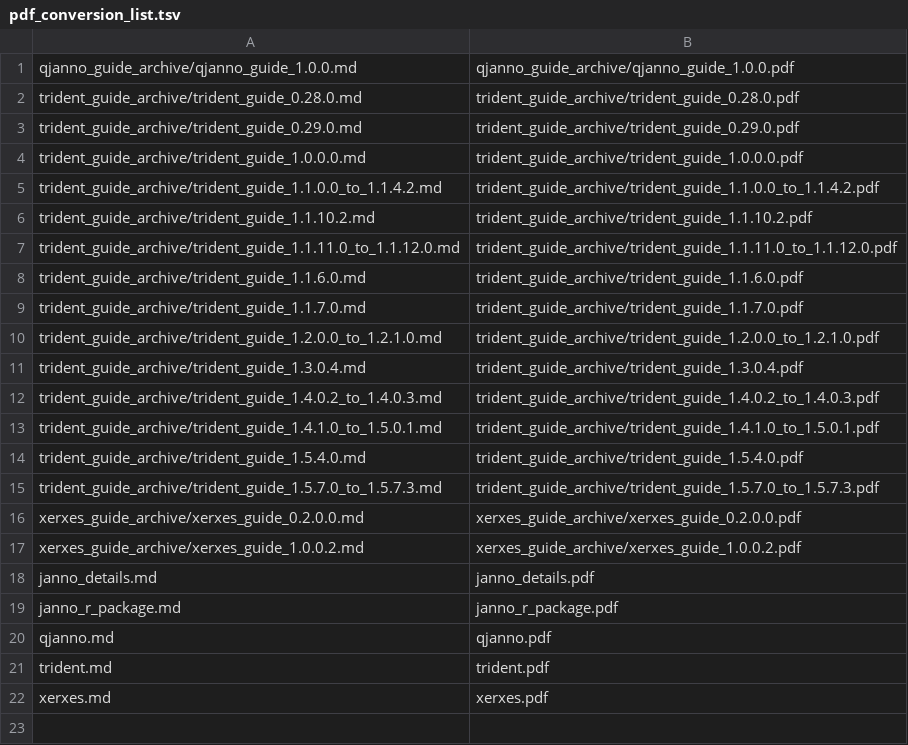
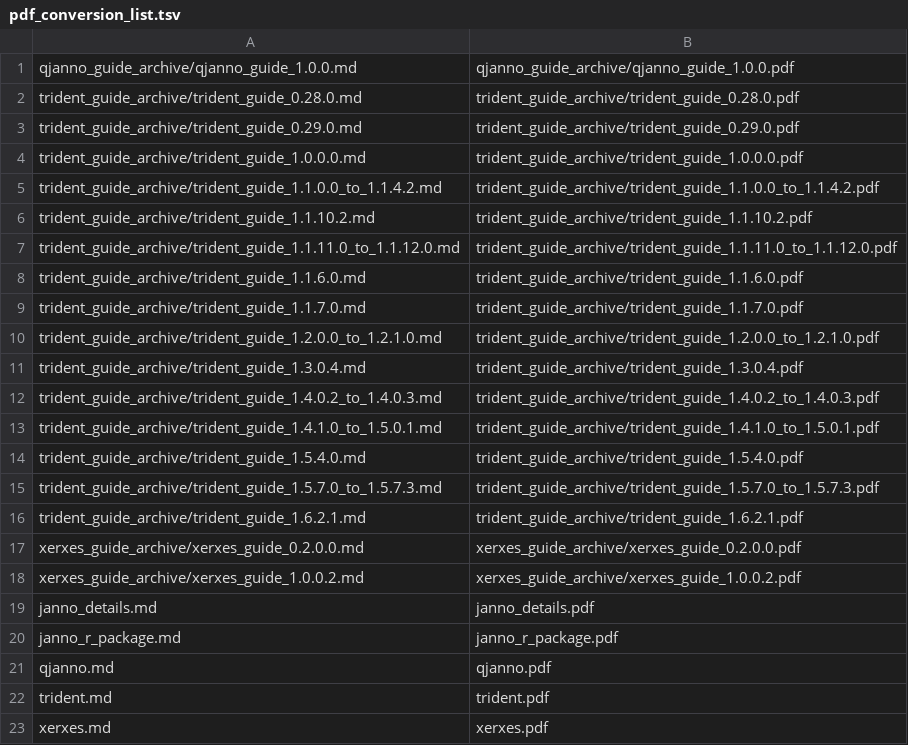
Before and after one commit to poseidon-framework/poseidon-framework.github.io, a TSV file: pdf_conversion/pdf_conversion_list.tsv, drawn as a sheet; the diff names each change by its address in the sheet, - before the commit and + after, or states it on an @@ line.

Commit message:
update of trident documentation for v1.6.7.1

```diff
--- a/pdf_conversion/pdf_conversion_list.tsv
+++ b/pdf_conversion/pdf_conversion_list.tsv
+row 16: trident_guide_archive/trident_guide_1.6.2.1.md | trident_guide_archive/trident_guide_1.6.2.1.pdf
```
Also changed, not shown: version_table.tsv, 1 other file.
